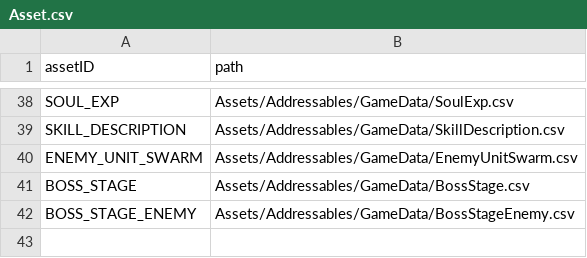
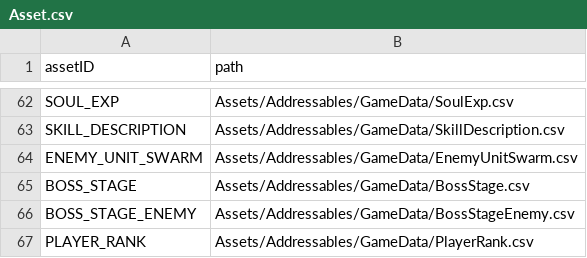
Before and after one commit to ionic5/02-ap, a CSV file: TaskForce.AP.Client/Assets/Addressables/AssetData/Asset.csv, drawn as a sheet; only a part is shown, gaps mark what is left out; the diff covers the shown part only; the diff names each change by its address in the sheet, - before the commit and + after, or states it on an @@ line.

```diff
--- a/TaskForce.AP.Client/Assets/Addressables/AssetData/Asset.csv
+++ b/TaskForce.AP.Client/Assets/Addressables/AssetData/Asset.csv
+row 67: PLAYER_RANK | Assets/Addressables/GameData/PlayerRank.csv
```
Also changed, not shown: 24 added rows elsewhere in this file, 13 other files.
